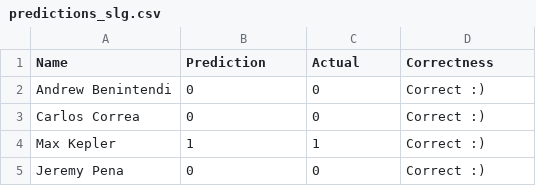
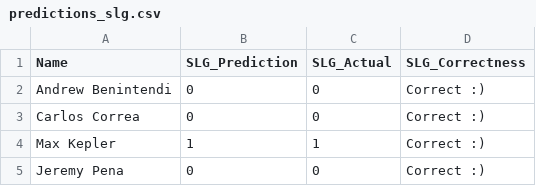
Before and after one commit to PsCushman/baseball-rule-changes, a CSV file: Resources/predictions_slg.csv, drawn as a sheet; only a part is shown.

```diff
--- a/Resources/predictions_slg.csv
+++ b/Resources/predictions_slg.csv
@@ -1,2 +1,2 @@
-Name,Prediction,Actual,Correctness
+Name,SLG_Prediction,SLG_Actual,SLG_Correctness
 Andrew Benintendi,0,0,Correct :)
```
Also changed, not shown: Resources/predictions_babip.csv, Resources/predictions_woba.csv, 5 other files.
